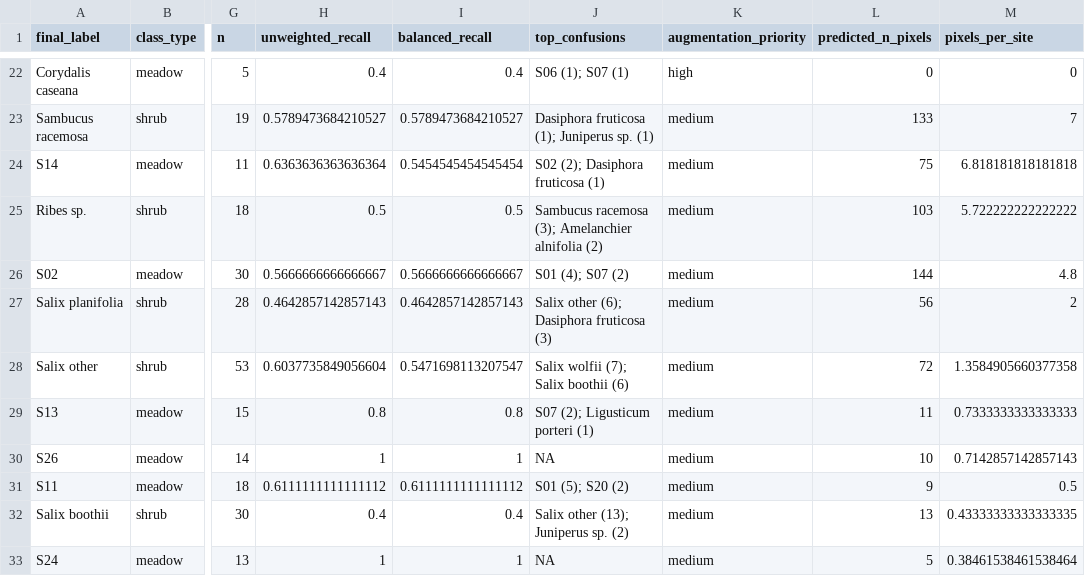
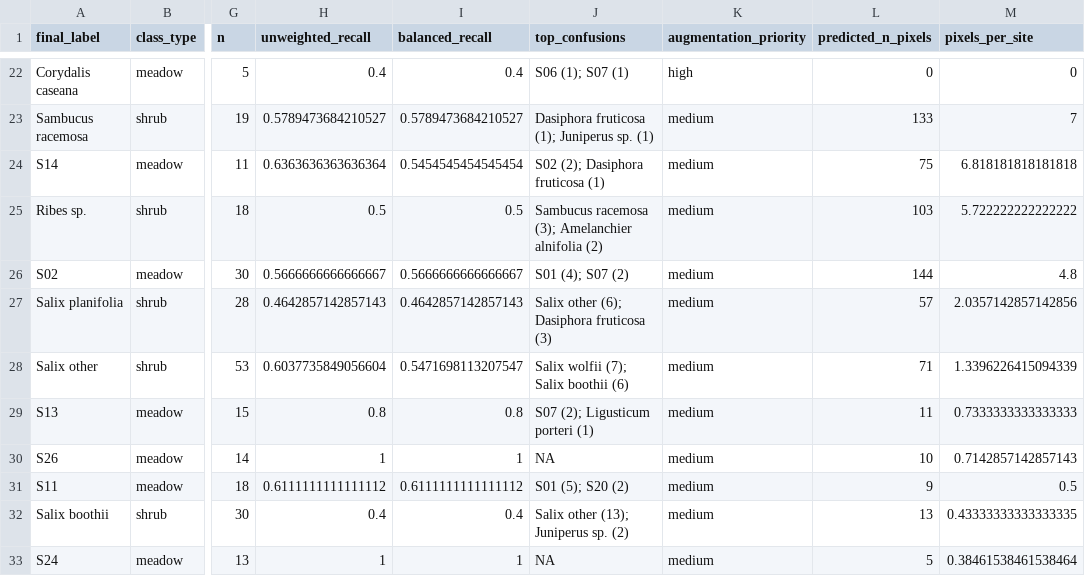
Before and after one commit to rmbl-chess/CHESS_meadow_clustering, a CSV file: data/derived/punch_list.csv, drawn as a sheet; only a part is shown, gaps mark what is left out; the diff names each change by its address in the sheet, - before the commit and + after, or states it on an @@ line.

```diff
--- a/data/derived/punch_list.csv
+++ b/data/derived/punch_list.csv
-L27 (predicted_n_pixels): 56
+L27 (predicted_n_pixels): 57
-M27 (pixels_per_site): 2
+M27 (pixels_per_site): 2.0357142857142856
-L28 (predicted_n_pixels): 72
+L28 (predicted_n_pixels): 71
-M28 (pixels_per_site): 1.3584905660377358
+M28 (pixels_per_site): 1.3396226415094339
```
Also changed, not shown: data/derived/class_summary_table.csv, data/derived/novelty_by_class.csv, 10 other files.
